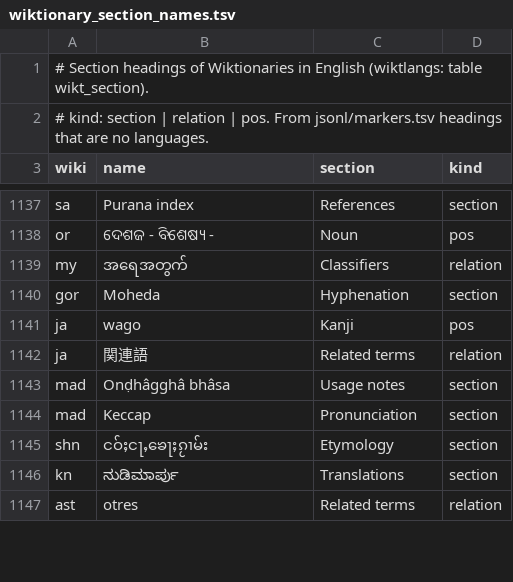
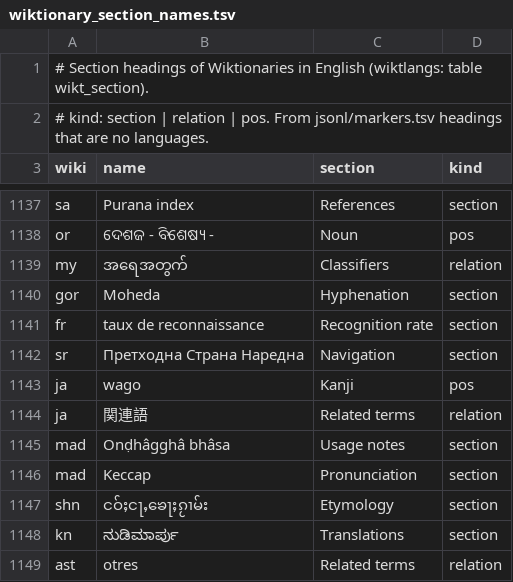
Before and after one commit to nlp-and-learning/wiktparse, a TSV file: res/wiktionary_section_names.tsv, drawn as a sheet; only a part is shown, gaps mark what is left out.

```diff
--- a/res/wiktionary_section_names.tsv
+++ b/res/wiktionary_section_names.tsv
@@ -1140,2 +1140,4 @@ my	အရေအတွက်	Classifiers	relation
 gor	Moheda	Hyphenation	section
+fr	taux de reconnaissance	Recognition rate	section
+sr	Претходна Страна Наредна	Navigation	section
 ja	wago	Kanji	pos
```
Also changed, not shown: 1 other file.
